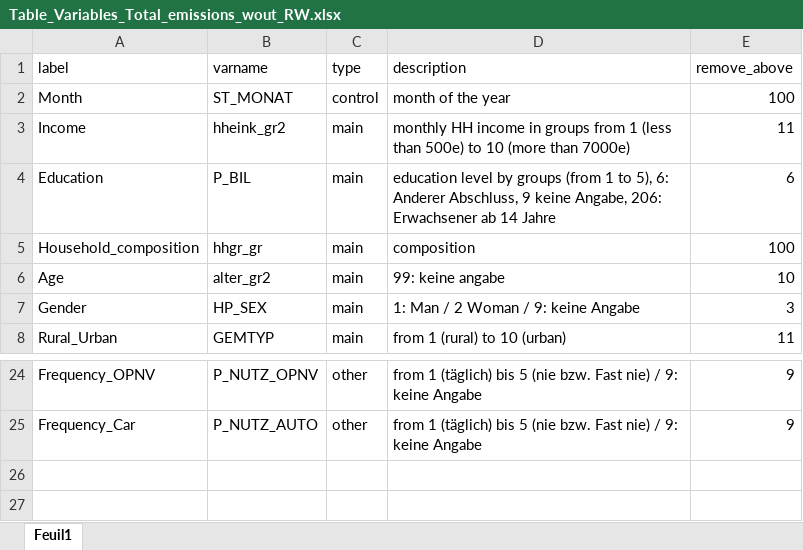
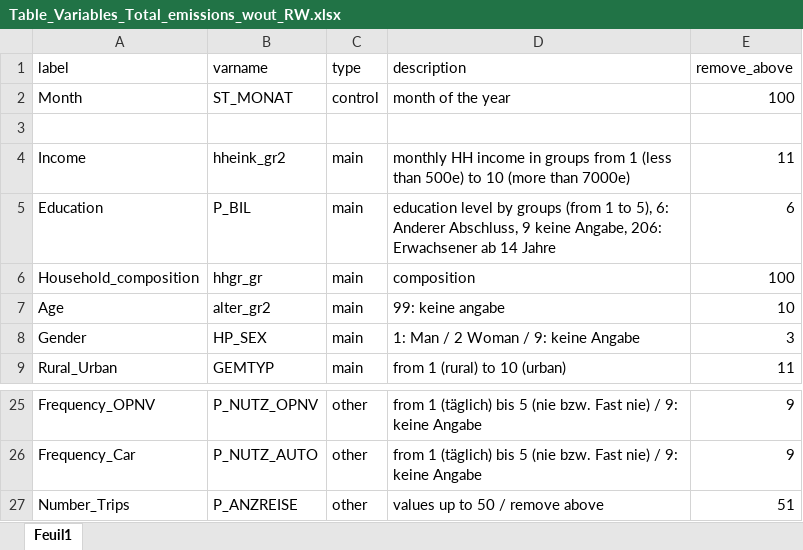
Before and after one commit to ntaconet/Mobility_Germany, an Excel workbook: Mobility_data/Other_input/Table_Variables_Total_emissions_wout_RW.xlsx, sheet Feuil1, drawn as a sheet; only a part is shown, gaps mark what is left out; values as stored, in another font and other column widths than the file's, no borders; the diff names each change by its address in the sheet, - before the commit and + after, or states it on an @@ line.

```diff
--- a/Mobility_data/Other_input/Table_Variables_Total_emissions_wout_RW.xlsx (sheet Feuil1)
+++ b/Mobility_data/Other_input/Table_Variables_Total_emissions_wout_RW.xlsx (sheet Feuil1)
+row 3: (empty)
+row 27: Number_Trips | P_ANZREISE | other | values up to 50 / remove above | 51
```
Also changed, not shown: Mobility_data/Other_input/Table_Variables_emissions_RL.xlsx, Mobility_data/Other_input/legend_hhgr_gr.xlsx, 6 other files.
